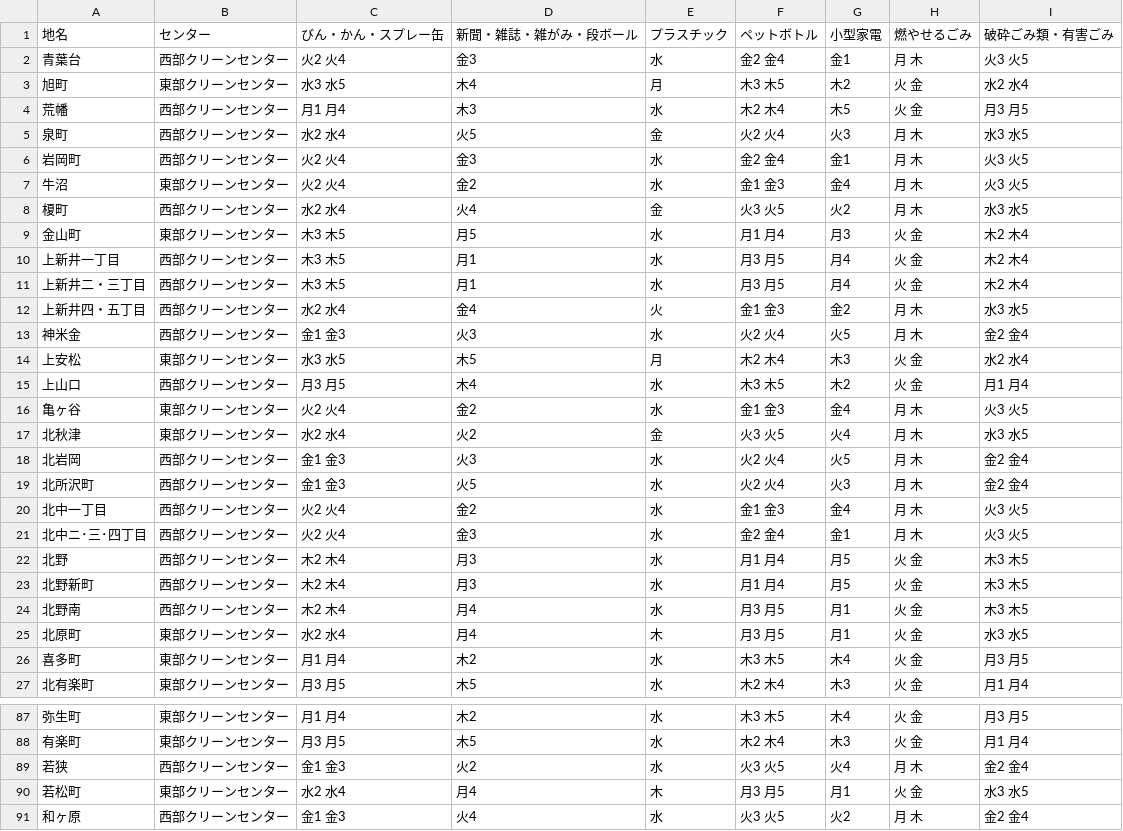
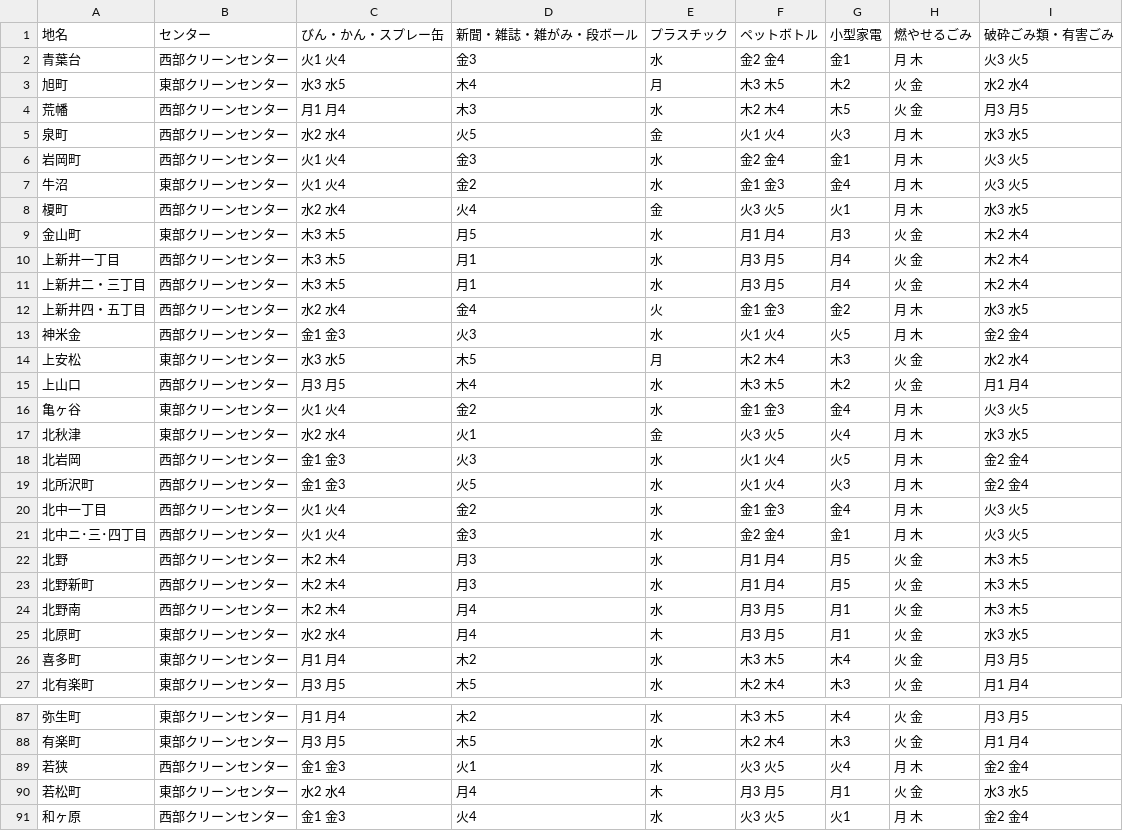
Before and after one commit to onot01/5374, a CSV file: data/area_days.csv, drawn as a sheet; only a part is shown, gaps mark what is left out; the diff covers the shown part only.

```diff
--- a/data/area_days.csv
+++ b/data/area_days.csv
@@ -1,9 +1,9 @@
 地名,センター,びん・かん・スプレー缶,新聞・雑誌・雑がみ・段ボール,プラスチック,ペットボトル,小型家電,燃やせるごみ,破砕ごみ類・有害ごみ
-青葉台,西部クリーンセンター,火2 火4,金3,水,金2 金4,金1,月 木,火3 火5
+青葉台,西部クリーンセンター,火1 火4,金3,水,金2 金4,金1,月 木,火3 火5
 旭町,東部クリーンセンター,水3 水5,木4,月,木3 木5,木2,火 金,水2 水4
 荒幡,西部クリーンセンター,月1 月4,木3,水,木2 木4,木5,火 金,月3 月5
-泉町,西部クリーンセンター,水2 水4,火5,金,火2 火4,火3,月 木,水3 水5
-岩岡町,西部クリーンセンター,火2 火4,金3,水,金2 金4,金1,月 木,火3 火5
-牛沼,東部クリーンセンター,火2 火4,金2,水,金1 金3,金4,月 木,火3 火5
-榎町,西部クリーンセンター,水2 水4,火4,金,火3 火5,火2,月 木,水3 水5
+泉町,西部クリーンセンター,水2 水4,火5,金,火1 火4,火3,月 木,水3 水5
+岩岡町,西部クリーンセンター,火1 火4,金3,水,金2 金4,金1,月 木,火3 火5
+牛沼,東部クリーンセンター,火1 火4,金2,水,金1 金3,金4,月 木,火3 火5
+榎町,西部クリーンセンター,水2 水4,火4,金,火3 火5,火1,月 木,水3 水5
 金山町,東部クリーンセンター,木3 木5,月5,水,月1 月4,月3,火 金,木2 木4
@@ -12,11 +12,11 @@
 上新井四・五丁目,西部クリーンセンター,水2 水4,金4,火,金1 金3,金2,月 木,水3 水5
-神米金,西部クリーンセンター,金1 金3,火3,水,火2 火4,火5,月 木,金2 金4
+神米金,西部クリーンセンター,金1 金3,火3,水,火1 火4,火5,月 木,金2 金4
 上安松,東部クリーンセンター,水3 水5,木5,月,木2 木4,木3,火 金,水2 水4
 上山口,西部クリーンセンター,月3 月5,木4,水,木3 木5,木2,火 金,月1 月4
-亀ヶ谷,東部クリーンセンター,火2 火4,金2,水,金1 金3,金4,月 木,火3 火5
-北秋津,東部クリーンセンター,水2 水4,火2,金,火3 火5,火4,月 木,水3 水5
-北岩岡,西部クリーンセンター,金1 金3,火3,水,火2 火4,火5,月 木,金2 金4
-北所沢町,西部クリーンセンター,金1 金3,火5,水,火2 火4,火3,月 木,金2 金4
-北中一丁目,西部クリーンセンター,火2 火4,金2,水,金1 金3,金4,月 木,火3 火5
-北中ニ･三･四丁目,西部クリーンセンター,火2 火4,金3,水,金2 金4,金1,月 木,火3 火5
+亀ヶ谷,東部クリーンセンター,火1 火4,金2,水,金1 金3,金4,月 木,火3 火5
+北秋津,東部クリーンセンター,水2 水4,火1,金,火3 火5,火4,月 木,水3 水5
+北岩岡,西部クリーンセンター,金1 金3,火3,水,火1 火4,火5,月 木,金2 金4
+北所沢町,西部クリーンセンター,金1 金3,火5,水,火1 火4,火3,月 木,金2 金4
+北中一丁目,西部クリーンセンター,火1 火4,金2,水,金1 金3,金4,月 木,火3 火5
+北中ニ･三･四丁目,西部クリーンセンター,火1 火4,金3,水,金2 金4,金1,月 木,火3 火5
 北野,西部クリーンセンター,木2 木4,月3,水,月1 月4,月5,火 金,木3 木5
@@ -88,4 +88,4 @@
 有楽町,東部クリーンセンター,月3 月5,木5,水,木2 木4,木3,火 金,月1 月4
-若狭,西部クリーンセンター,金1 金3,火2,水,火3 火5,火4,月 木,金2 金4
+若狭,西部クリーンセンター,金1 金3,火1,水,火3 火5,火4,月 木,金2 金4
 若松町,東部クリーンセンター,水2 水4,月4,木,月3 月5,月1,火 金,水3 水5
-和ヶ原,西部クリーンセンター,金1 金3,火4,水,火3 火5,火2,月 木,金2 金4
+和ヶ原,西部クリーンセンター,金1 金3,火4,水,火3 火5,火1,月 木,金2 金4
```
Also changed, not shown: 26 edited cells elsewhere in this file.
